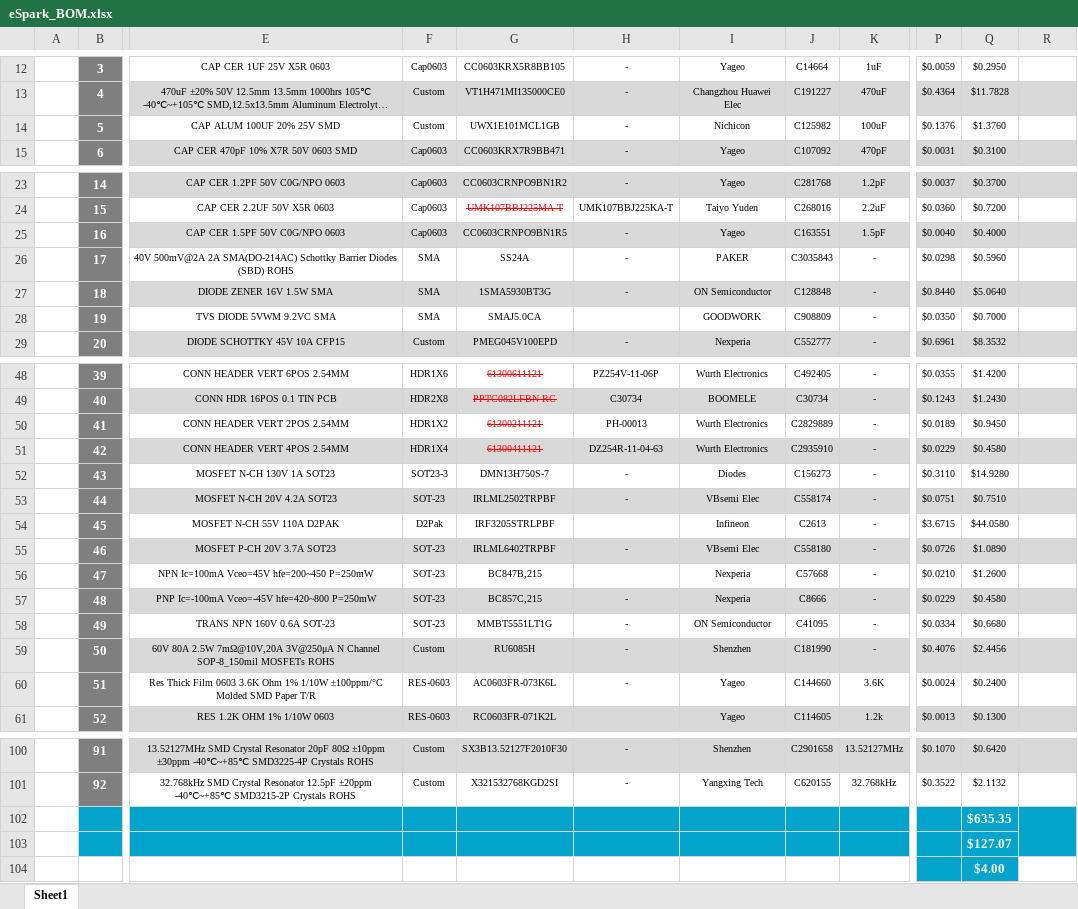
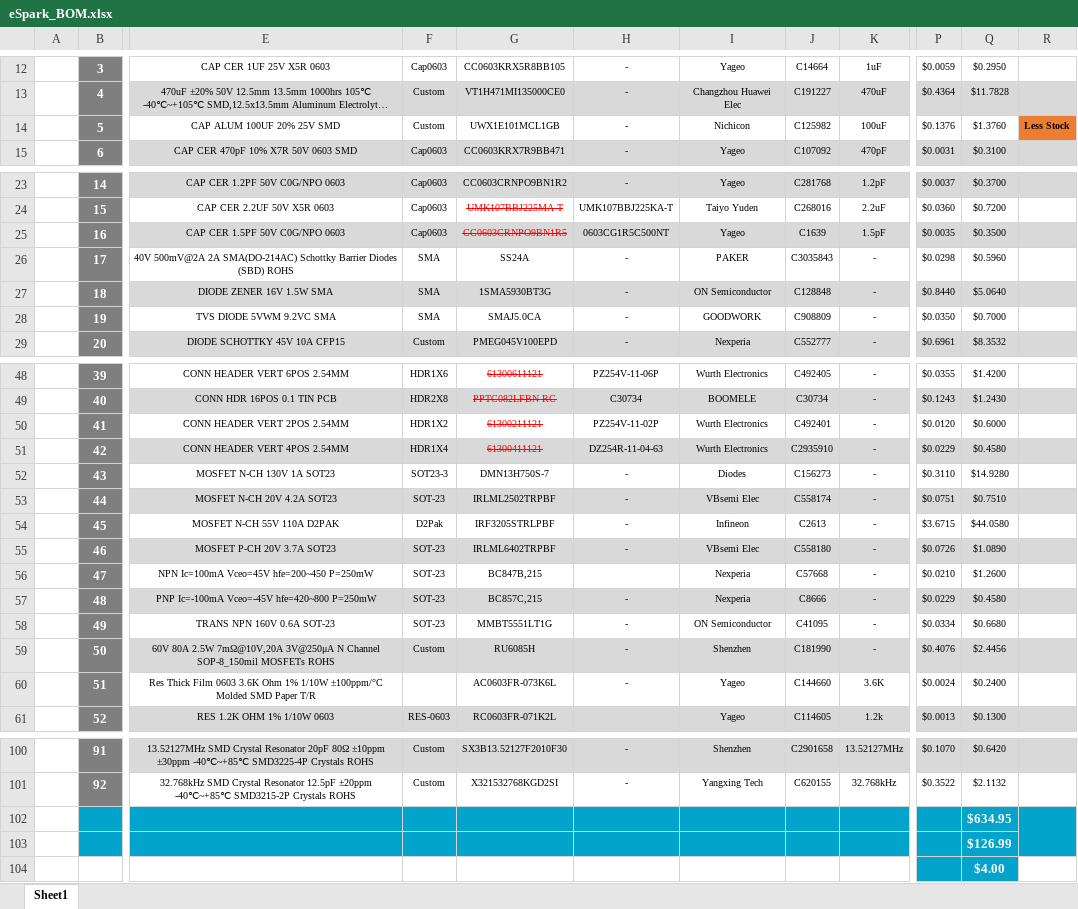
Before and after one commit to eSpark-Backup/oliverstanton-watermonitor, an Excel workbook: BOM/GTV3_Board/eSpark_BOM.xlsx, sheet Sheet1, drawn as a sheet; only a part is shown, gaps mark what is left out; long unchanged cells end in …; values as stored, in another font and other column widths than the file's, no borders; charts and pictures not drawn; the diff names each change by its address in the sheet, - before the commit and + after, or states it on an @@ line.

```diff
--- a/BOM/GTV3_Board/eSpark_BOM.xlsx (sheet Sheet1)
+++ b/BOM/GTV3_Board/eSpark_BOM.xlsx (sheet Sheet1)
-R14: (empty)
+R14: Less Stock
-R14 fill: none
+R14 fill: #ED7D31
@@ G25 strikethrough: off → on, text colour: black → #FF0000 @@
-H25: -
+H25: 0603CG1R5C500NT
-J25: C163551
+J25: C1639
-P25: $0.0040
+P25: $0.0035
-Q25: $0.4000
+Q25: $0.3500
-H28: (empty)
+H28: -
-H50: PH-00013
+H50: PZ254V-11-02P
-J50: C2829889
+J50: C492401
-P50: $0.0189
+P50: $0.0120
-Q50: $0.9450
+Q50: $0.6000
-H54: (empty)
+H54: -
-F60: RES-0603
+F60: (empty)
-Q102: $635.35
+Q102: $634.95
-Q103: $127.07
+Q103: $126.99
```
Also changed, not shown: BOM/Fob_Transmitter/eSpark_BOM_Fob_Transmitter.xlsx, 2 other files.
